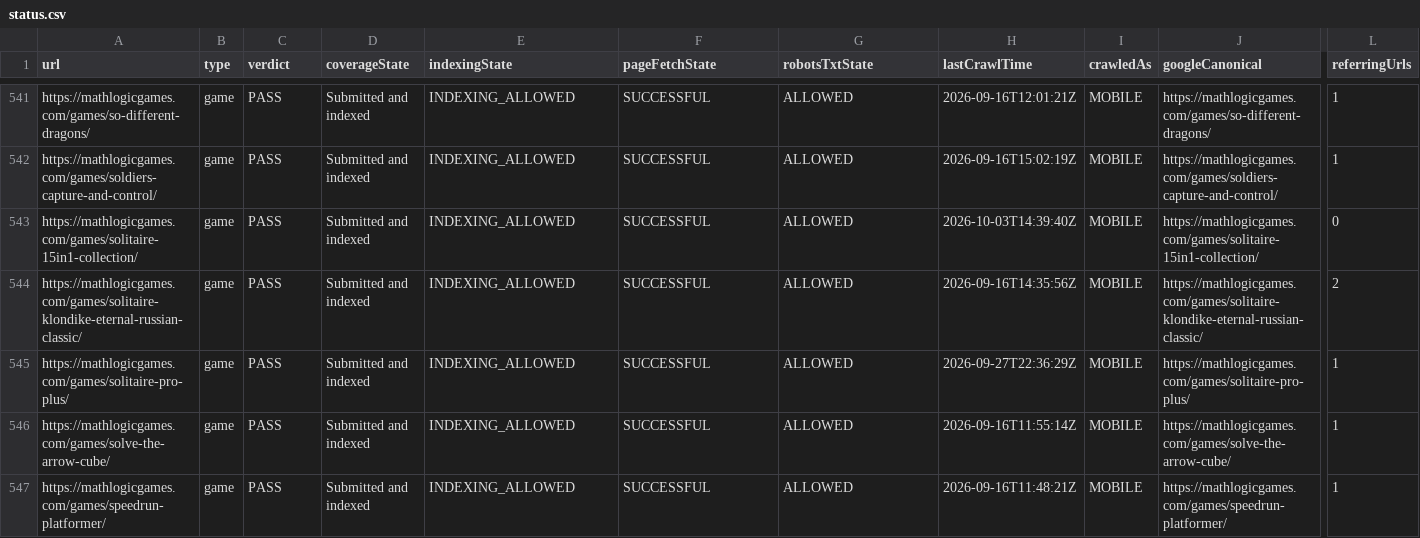
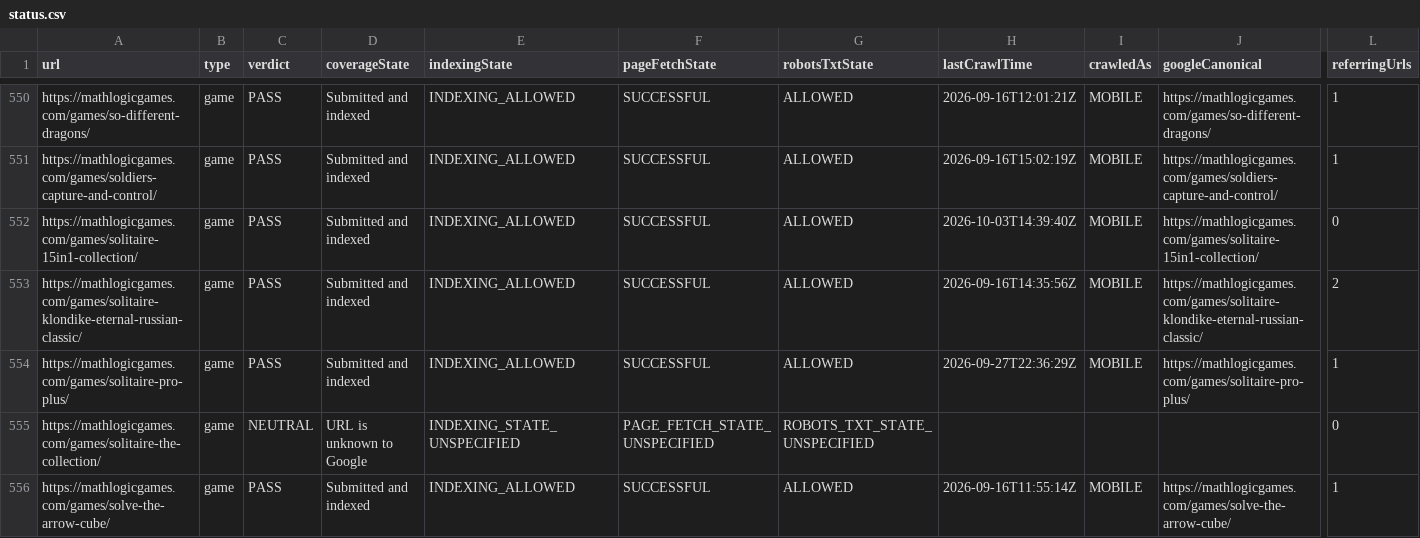
Before and after one commit to thanhnt1910/gsc-data, a CSV file: data/index/status.csv, drawn as a sheet; only a part is shown, gaps mark what is left out; the shorter side is filled out with more unchanged rows; rows hold the shown columns only; the diff covers the shown part only; the diff names each change by its address in the sheet, - before the commit and + after, or states it on an @@ line.

```diff
--- a/data/index/status.csv
+++ b/data/index/status.csv
+row 555: https://mathlogicgames.com/games/solitaire-the-collection/ | game | NEUTRAL | URL is unknown to Google | INDEXING_STATE_UNSPECIFIED | PAGE_FETCH_STATE_UNSPECIFIED | ROBOTS_TXT_STATE_UNSPECIFIED |  |  |  | 0
```
Also changed, not shown: 14 added rows and 13 edited cells elsewhere in this file, data/index/summary.csv.
